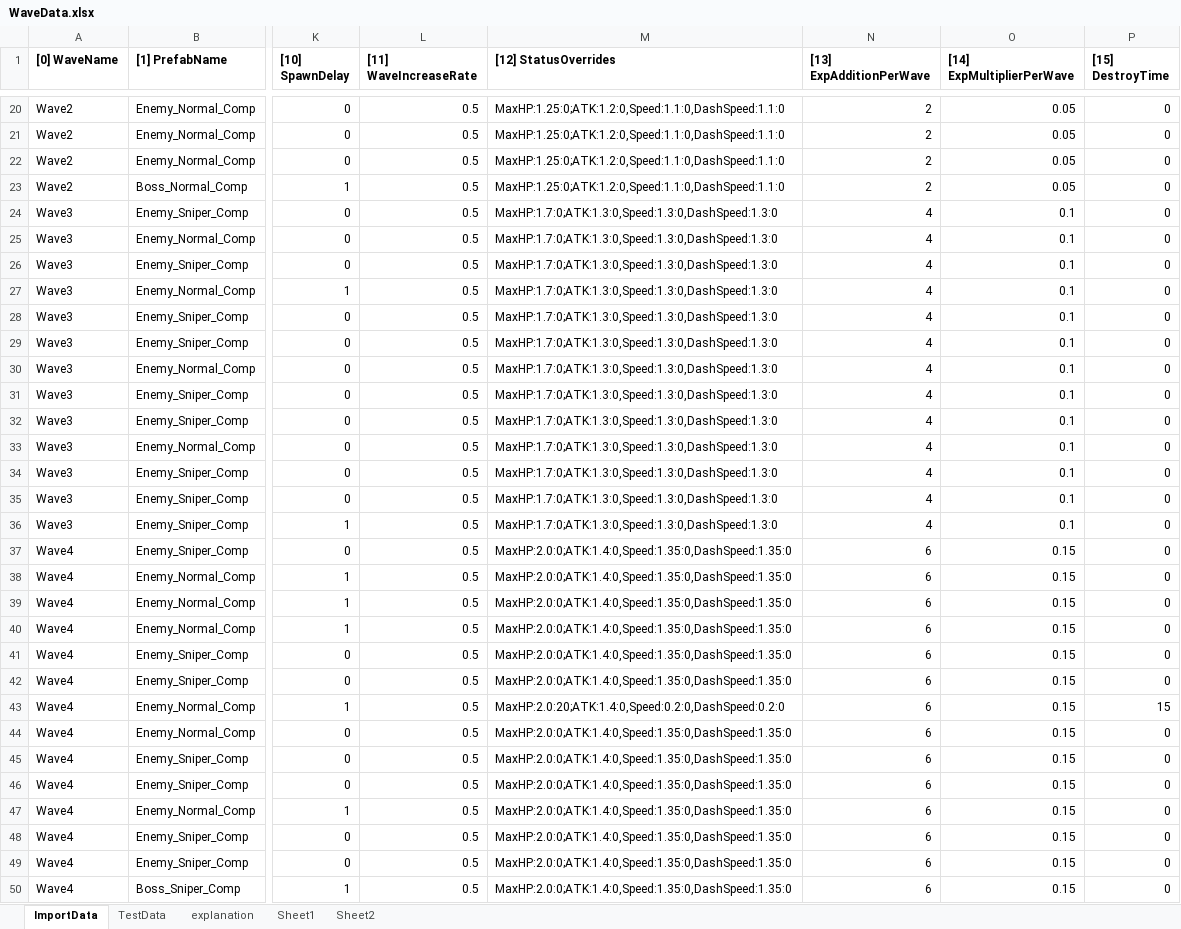
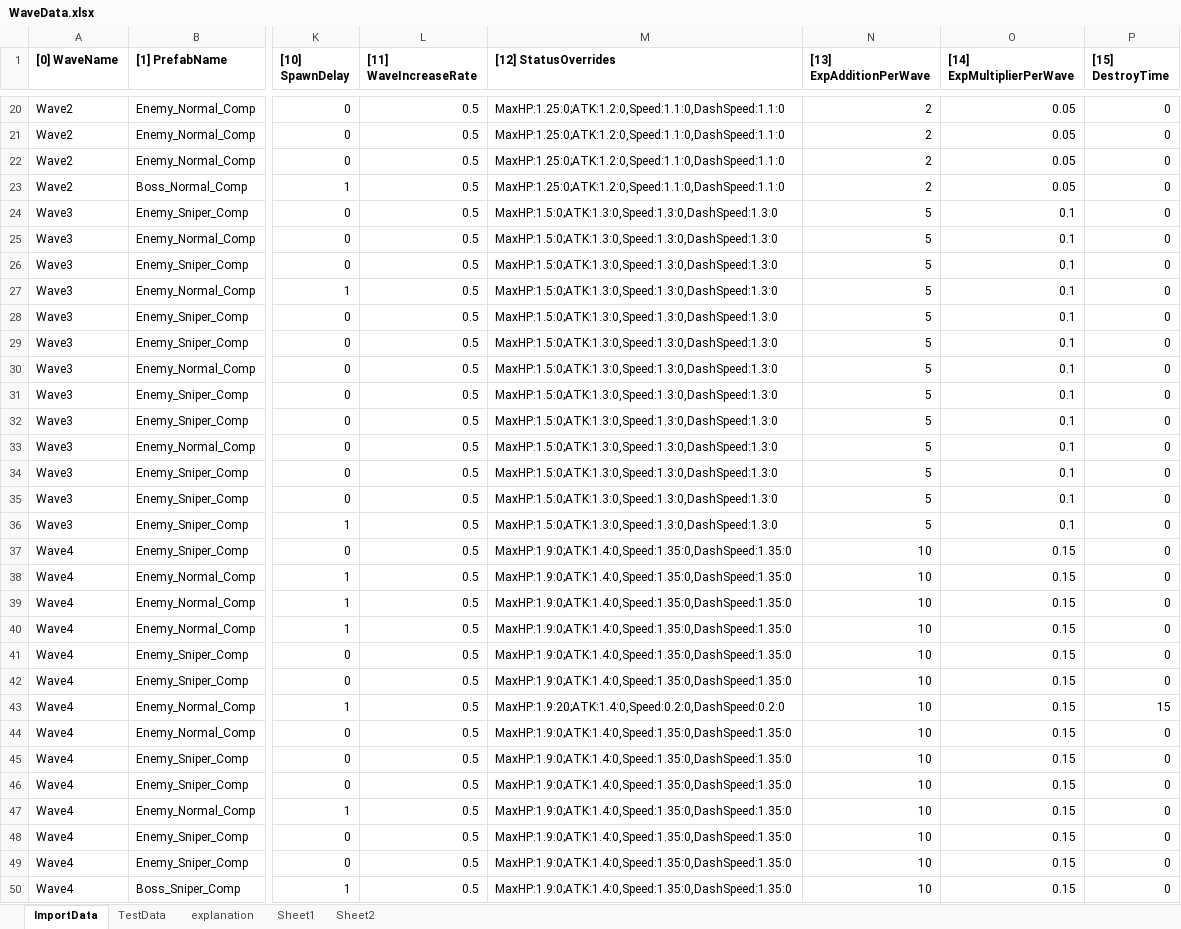
Before and after one commit to noa0610/makina-drive, an Excel workbook: makina-drive/Assets/WaveData.xlsx, sheet ImportData, drawn as a sheet; only a part is shown, gaps mark what is left out; values as stored, in another font and other column widths than the file's, no borders; the diff covers the shown part only; the diff names each change by its address in the sheet, - before the commit and + after, or states it on an @@ line.

```diff
--- a/makina-drive/Assets/WaveData.xlsx (sheet ImportData)
+++ b/makina-drive/Assets/WaveData.xlsx (sheet ImportData)
-M24:M36 ([12] StatusOverrides): MaxHP:1.7:0;ATK:1.3:0,Speed:1.3:0,DashSpeed:1.3:0
+M24:M36 ([12] StatusOverrides): MaxHP:1.5:0;ATK:1.3:0,Speed:1.3:0,DashSpeed:1.3:0
-N24:N36 ([13] ExpAdditionPerWave): 4
+N24:N36 ([13] ExpAdditionPerWave): 5
-M37:M42 ([12] StatusOverrides): MaxHP:2.0:0;ATK:1.4:0,Speed:1.35:0,DashSpeed:1.35:0
+M37:M42 ([12] StatusOverrides): MaxHP:1.9:0;ATK:1.4:0,Speed:1.35:0,DashSpeed:1.35:0
-N37:N50 ([13] ExpAdditionPerWave): 6
+N37:N50 ([13] ExpAdditionPerWave): 10
-M43 ([12] StatusOverrides): MaxHP:2.0:20;ATK:1.4:0,Speed:0.2:0,DashSpeed:0.2:0
+M43 ([12] StatusOverrides): MaxHP:1.9:20;ATK:1.4:0,Speed:0.2:0,DashSpeed:0.2:0
-M44:M50 ([12] StatusOverrides): MaxHP:2.0:0;ATK:1.4:0,Speed:1.35:0,DashSpeed:1.35:0
+M44:M50 ([12] StatusOverrides): MaxHP:1.9:0;ATK:1.4:0,Speed:1.35:0,DashSpeed:1.35:0
```
Also changed, not shown: 106 edited cells elsewhere in this sheet, 27 other files.
